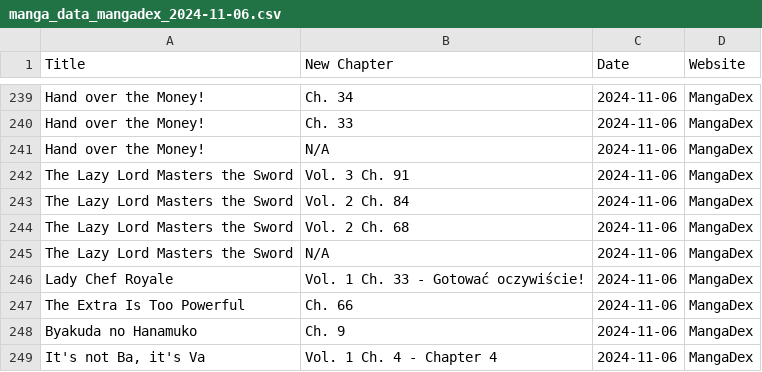
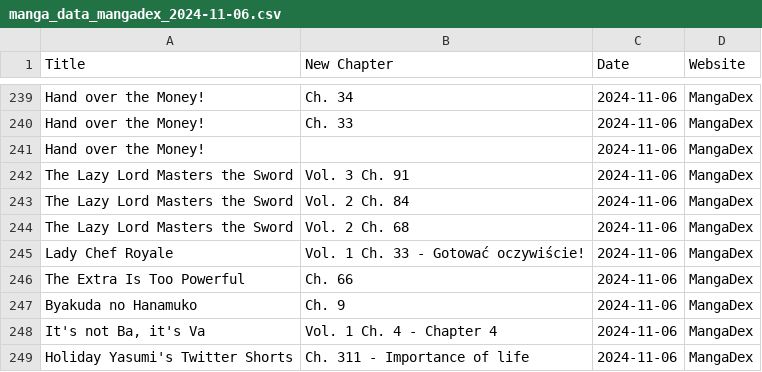
Before and after one commit to Ellimaaac/MangaNotifier, a CSV file: dB/manga_data_mangadex_2024-11-06.csv, drawn as a sheet; only a part is shown, gaps mark what is left out; the shorter side is filled out with more unchanged rows; the diff covers the shown part only.

Commit message:
Add manga_data_mangadex_2024-11-06.csv

```diff
--- a/dB/manga_data_mangadex_2024-11-06.csv
+++ b/dB/manga_data_mangadex_2024-11-06.csv
@@ -240,3 +240,3 @@ Hand over the Money!,Ch. 34,2024-11-06,MangaDex
 Hand over the Money!,Ch. 33,2024-11-06,MangaDex
-Hand over the Money!,N/A,2024-11-06,MangaDex
+Hand over the Money!,,2024-11-06,MangaDex
 The Lazy Lord Masters the Sword,Vol. 3 Ch. 91,2024-11-06,MangaDex
@@ -244,3 +244,2 @@ The Lazy Lord Masters the Sword,Vol. 2 Ch. 84,2024-11-06,MangaDex
 The Lazy Lord Masters the Sword,Vol. 2 Ch. 68,2024-11-06,MangaDex
-The Lazy Lord Masters the Sword,N/A,2024-11-06,MangaDex
 Lady Chef Royale,Vol. 1 Ch. 33 - Gotować oczywiście!,2024-11-06,MangaDex
```
Also changed, not shown: 39 added rows elsewhere in this file.
